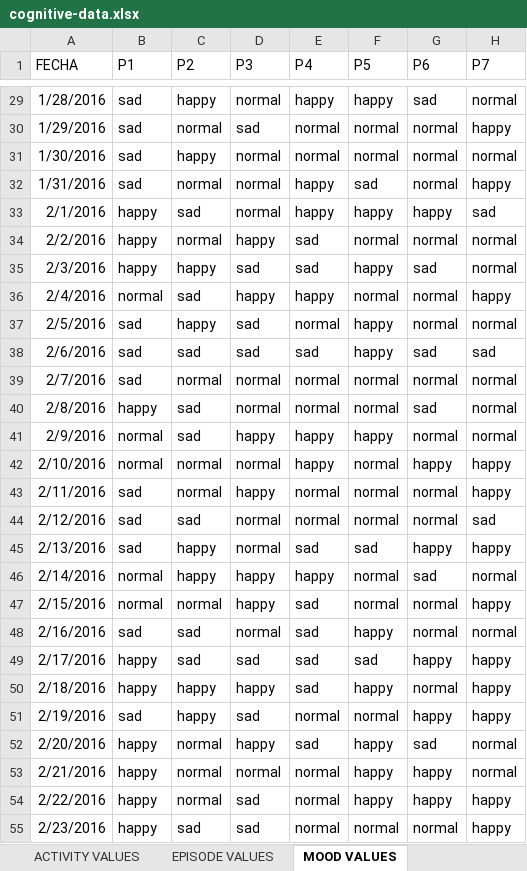
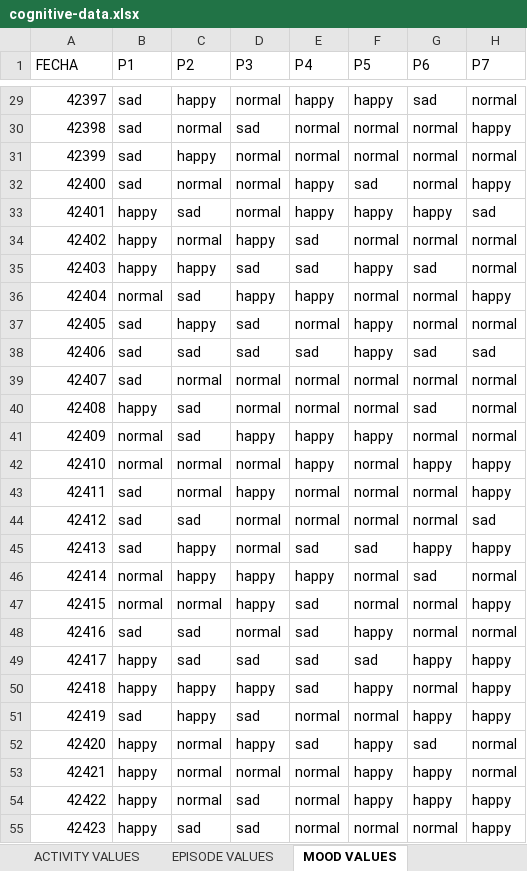
Before and after one commit to AdiletGaparov/mbd-bidw, an Excel workbook: ETL/DATA_INPUT/cognitive-data.xlsx, sheet MOOD VALUES, drawn as a sheet; only a part is shown, gaps mark what is left out; values as stored, in another font and other column widths than the file's, no borders; the diff covers the shown part only; the diff names each change by its address in the sheet, - before the commit and + after, or states it on an @@ line.

```diff
--- a/ETL/DATA_INPUT/cognitive-data.xlsx (sheet MOOD VALUES)
+++ b/ETL/DATA_INPUT/cognitive-data.xlsx (sheet MOOD VALUES)
-A29 (FECHA): 1/28/2016
+A29 (FECHA): 42397
-A30 (FECHA): 1/29/2016
+A30 (FECHA): 42398
-A31 (FECHA): 1/30/2016
+A31 (FECHA): 42399
-A32 (FECHA): 1/31/2016
+A32 (FECHA): 42400
-A33 (FECHA): 2/1/2016
+A33 (FECHA): 42401
-A34 (FECHA): 2/2/2016
+A34 (FECHA): 42402
-A35 (FECHA): 2/3/2016
+A35 (FECHA): 42403
-A36 (FECHA): 2/4/2016
+A36 (FECHA): 42404
-A37 (FECHA): 2/5/2016
+A37 (FECHA): 42405
-A38 (FECHA): 2/6/2016
+A38 (FECHA): 42406
-A39 (FECHA): 2/7/2016
+A39 (FECHA): 42407
-A40 (FECHA): 2/8/2016
+A40 (FECHA): 42408
-A41 (FECHA): 2/9/2016
+A41 (FECHA): 42409
-A42 (FECHA): 2/10/2016
+A42 (FECHA): 42410
-A43 (FECHA): 2/11/2016
+A43 (FECHA): 42411
-A44 (FECHA): 2/12/2016
+A44 (FECHA): 42412
-A45 (FECHA): 2/13/2016
+A45 (FECHA): 42413
-A46 (FECHA): 2/14/2016
+A46 (FECHA): 42414
-A47 (FECHA): 2/15/2016
+A47 (FECHA): 42415
-A48 (FECHA): 2/16/2016
+A48 (FECHA): 42416
-A49 (FECHA): 2/17/2016
+A49 (FECHA): 42417
-A50 (FECHA): 2/18/2016
+A50 (FECHA): 42418
-A51 (FECHA): 2/19/2016
+A51 (FECHA): 42419
-A52 (FECHA): 2/20/2016
+A52 (FECHA): 42420
-A53 (FECHA): 2/21/2016
+A53 (FECHA): 42421
-A54 (FECHA): 2/22/2016
+A54 (FECHA): 42422
-A55 (FECHA): 2/23/2016
+A55 (FECHA): 42423
```
Also changed, not shown: 339 edited cells elsewhere in this sheet, 8 other files.
